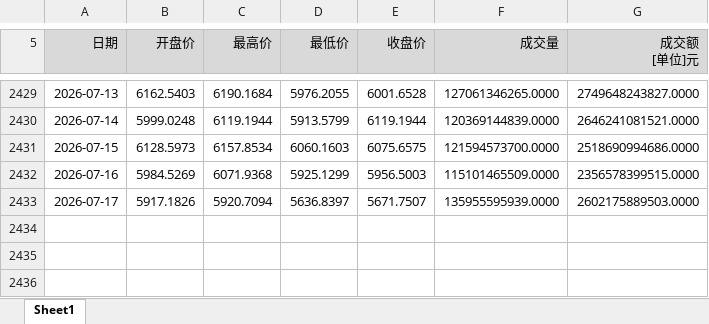
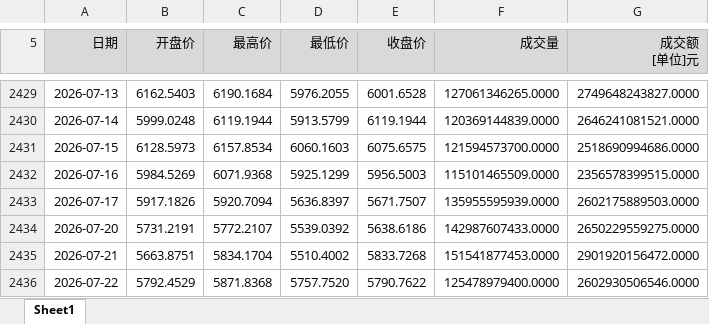
Before and after one commit to kundeyi1/gx_pit_mom_Auto_Bot, an Excel workbook: data/000985_prices.xlsx, sheet Sheet1, drawn as a sheet; only a part is shown, gaps mark what is left out; values as stored, in another font and other column widths than the file's, no borders; the diff names each change by its address in the sheet, - before the commit and + after, or states it on an @@ line.

Commit message:
Data: manual update through 2026-07-22

```diff
--- a/data/000985_prices.xlsx (sheet Sheet1)
+++ b/data/000985_prices.xlsx (sheet Sheet1)
+row 2434: 2026-07-20 | 5731.2191 | 5772.2107 | 5539.0392 | 5638.6186 | 142987607433.0000 | 2650229559275.0000
+row 2435: 2026-07-21 | 5663.8751 | 5834.1704 | 5510.4002 | 5833.7268 | 151541877453.0000 | 2901920156472.0000
+row 2436: 2026-07-22 | 5792.4529 | 5871.8368 | 5757.7520 | 5790.7622 | 125478979400.0000 | 2602930506546.0000
```
Also changed, not shown: 4 other files.
